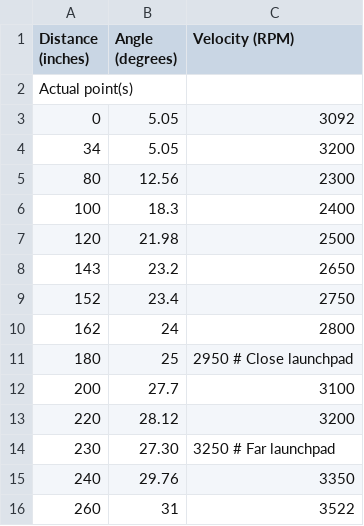
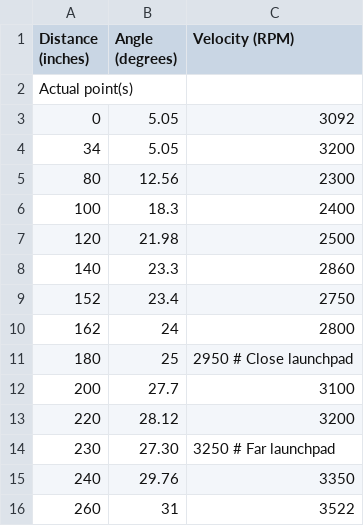
Before and after one commit to robototes/RapidReact2022, a CSV file: src/main/deploy/shooterData.csv, drawn as a sheet; removed rows and columns are numbered as before the commit, all else as after; the diff names each change by its address in the sheet, - before the commit and + after, or states it on an @@ line.

```diff
--- a/src/main/deploy/shooterData.csv
+++ b/src/main/deploy/shooterData.csv
-row 8: 143 | 23.2 | 2650
+row 8: 140 | 23.3 | 2860
```
Also changed, not shown: 2 other files.
